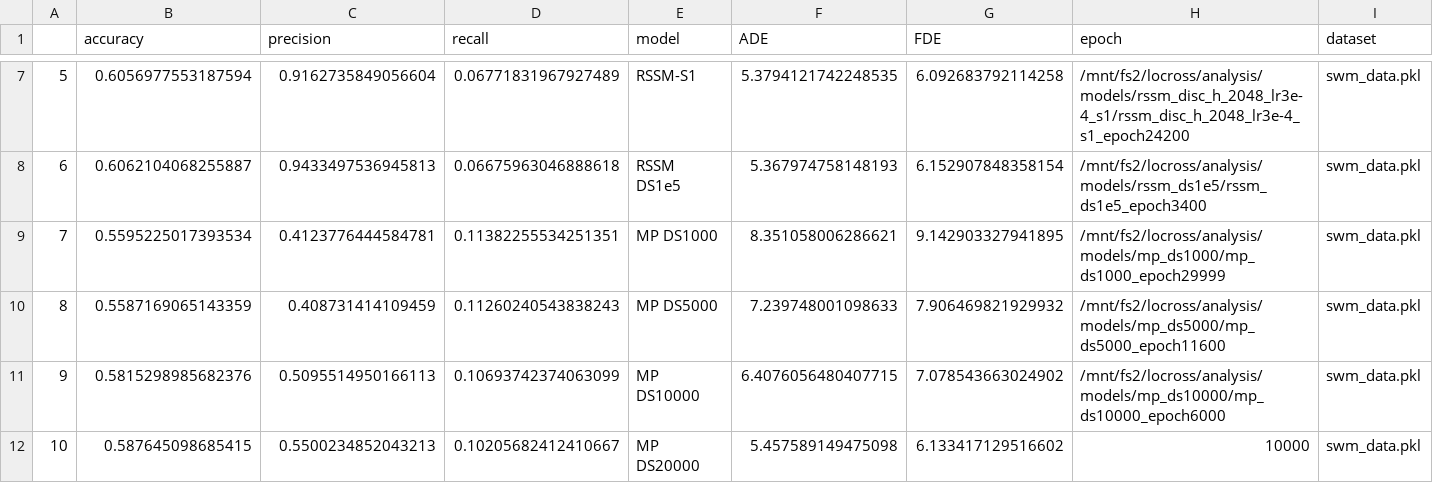
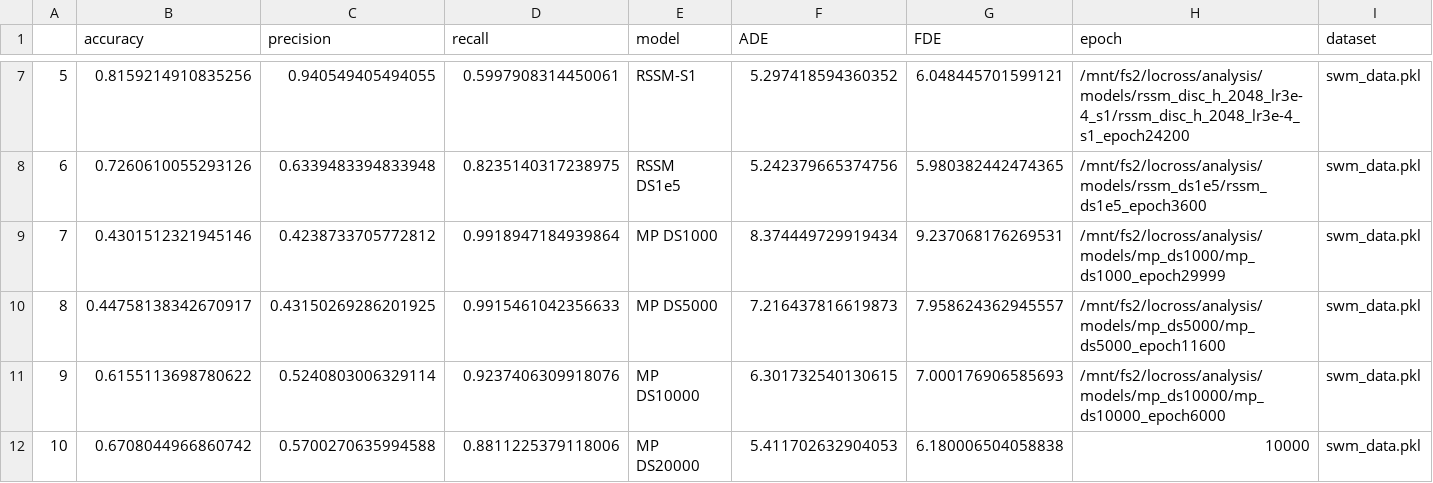
Before and after one commit to locross93/SocialWorldModeling, a CSV file: results/move_events_ds_size_sweep_ccn.csv, drawn as a sheet; only a part is shown, gaps mark what is left out; the diff covers the shown part only.

```diff
--- a/results/move_events_ds_size_sweep_ccn.csv
+++ b/results/move_events_ds_size_sweep_ccn.csv
@@ -7,6 +7,6 @@
-5,0.6056977553187594,0.9162735849056604,0.06771831967927489,RSSM-S1,5.3794121742248535,6.092683792114258,/mnt/fs2/locross/analysis/models/rssm_disc_h_2048_lr3e-4_s1/rssm_disc_h_2048_lr3e-4_s1_epoch24200,swm_data.pkl
-6,0.6062104068255887,0.9433497536945813,0.06675963046888618,RSSM DS1e5,5.367974758148193,6.152907848358154,/mnt/fs2/locross/analysis/models/rssm_ds1e5/rssm_ds1e5_epoch3400,swm_data.pkl
-7,0.5595225017393534,0.4123776444584781,0.11382255534251351,MP DS1000,8.351058006286621,9.142903327941895,/mnt/fs2/locross/analysis/models/mp_ds1000/mp_ds1000_epoch29999,swm_data.pkl
-8,0.5587169065143359,0.408731414109459,0.11260240543838243,MP DS5000,7.239748001098633,7.906469821929932,/mnt/fs2/locross/analysis/models/mp_ds5000/mp_ds5000_epoch11600,swm_data.pkl
-9,0.5815298985682376,0.5095514950166113,0.10693742374063099,MP DS10000,6.4076056480407715,7.078543663024902,/mnt/fs2/locross/analysis/models/mp_ds10000/mp_ds10000_epoch6000,swm_data.pkl
-10,0.587645098685415,0.5500234852043213,0.10205682412410667,MP DS20000,5.457589149475098,6.133417129516602,10000,swm_data.pkl
+5,0.8159214910835256,0.940549405494055,0.5997908314450061,RSSM-S1,5.297418594360352,6.048445701599121,/mnt/fs2/locross/analysis/models/rssm_disc_h_2048_lr3e-4_s1/rssm_disc_h_2048_lr3e-4_s1_epoch24200,swm_data.pkl
+6,0.7260610055293126,0.6339483394833948,0.8235140317238975,RSSM DS1e5,5.242379665374756,5.980382442474365,/mnt/fs2/locross/analysis/models/rssm_ds1e5/rssm_ds1e5_epoch3600,swm_data.pkl
+7,0.4301512321945146,0.4238733705772812,0.9918947184939864,MP DS1000,8.374449729919434,9.237068176269531,/mnt/fs2/locross/analysis/models/mp_ds1000/mp_ds1000_epoch29999,swm_data.pkl
+8,0.44758138342670917,0.43150269286201925,0.9915461042356633,MP DS5000,7.216437816619873,7.958624362945557,/mnt/fs2/locross/analysis/models/mp_ds5000/mp_ds5000_epoch11600,swm_data.pkl
+9,0.6155113698780622,0.5240803006329114,0.9237406309918076,MP DS10000,6.301732540130615,7.000176906585693,/mnt/fs2/locross/analysis/models/mp_ds10000/mp_ds10000_epoch6000,swm_data.pkl
+10,0.6708044966860742,0.5700270635994588,0.8811225379118006,MP DS20000,5.411702632904053,6.180006504058838,10000,swm_data.pkl
```
Also changed, not shown: 78 edited cells elsewhere in this file, results/all_results_move_events.csv, 1 other file.
